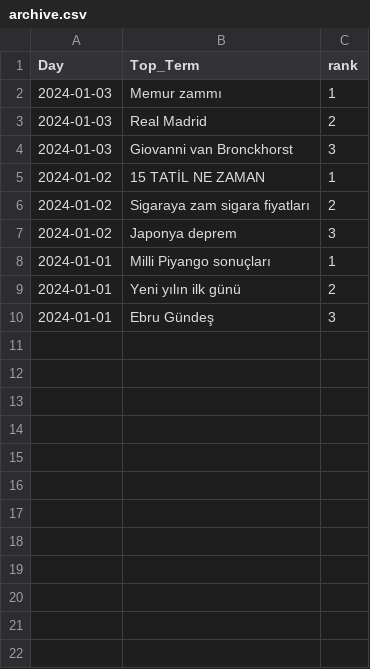
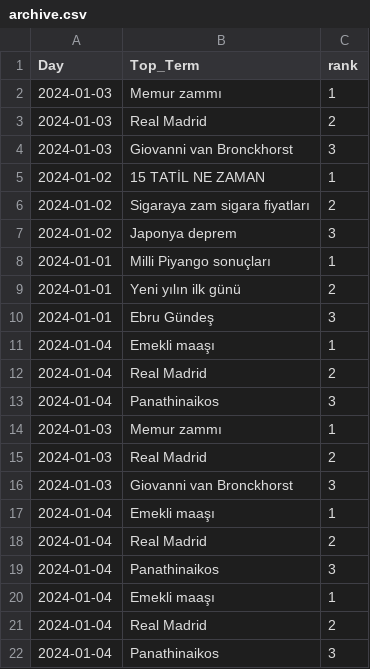
Before and after one commit to nocsaren/bigquery-turker-search, a CSV file: archive.csv, drawn as a sheet; the diff names each change by its address in the sheet, - before the commit and + after, or states it on an @@ line.

```diff
--- a/archive.csv
+++ b/archive.csv
+row 11: 2024-01-04 | Emekli maaşı | 1
+row 12: 2024-01-04 | Real Madrid | 2
+row 13: 2024-01-04 | Panathinaikos | 3
+row 14: 2024-01-03 | Memur zammı | 1
+row 15: 2024-01-03 | Real Madrid | 2
+row 16: 2024-01-03 | Giovanni van Bronckhorst | 3
+row 17: 2024-01-04 | Emekli maaşı | 1
+row 18: 2024-01-04 | Real Madrid | 2
+row 19: 2024-01-04 | Panathinaikos | 3
+row 20: 2024-01-04 | Emekli maaşı | 1
+row 21: 2024-01-04 | Real Madrid | 2
+row 22: 2024-01-04 | Panathinaikos | 3
```
Also changed, not shown: 2 other files.
